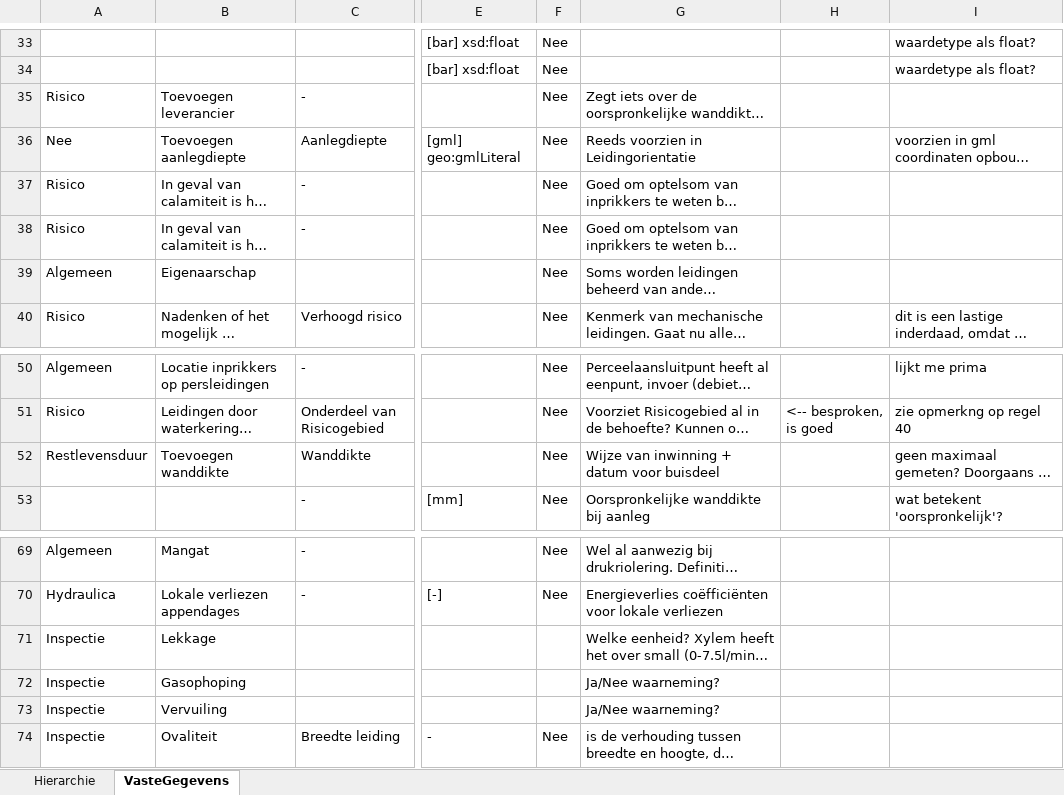
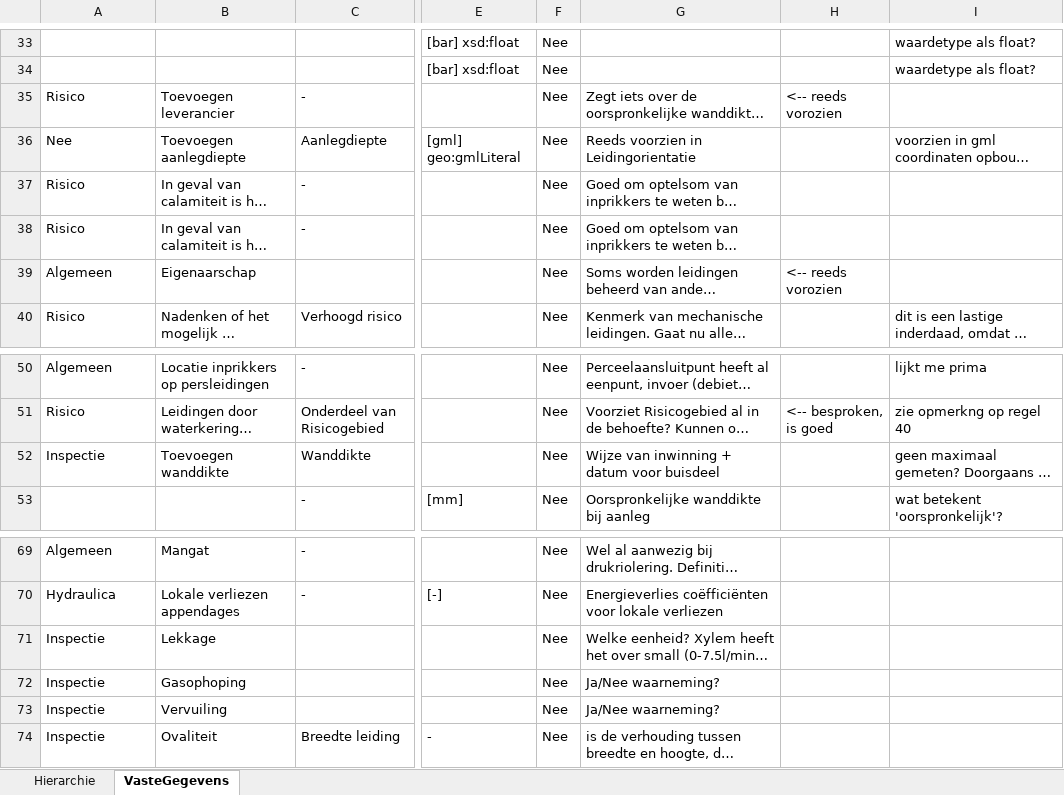
Before and after one commit to StichtingRIONED/gwsw-persleidingen, an Excel workbook: docs/InhoudGWSWpersleidingen_V1_1.xlsx, sheet VasteGegevens, drawn as a sheet; only a part is shown, gaps mark what is left out; long unchanged cells end in …; values as stored, in another font and other column widths than the file's, no borders; the diff names each change by its address in the sheet, - before the commit and + after, or states it on an @@ line.

```diff
--- a/docs/InhoudGWSWpersleidingen_V1_1.xlsx (sheet VasteGegevens)
+++ b/docs/InhoudGWSWpersleidingen_V1_1.xlsx (sheet VasteGegevens)
-H35: (empty)
+H35: <-- reeds vorozien
-H39: (empty)
+H39: <-- reeds vorozien
-A52: Restlevensduur
+A52: Inspectie
-F71:F73: (empty)
+F71:F73: Nee
```
Also changed, not shown: 4 other files.
